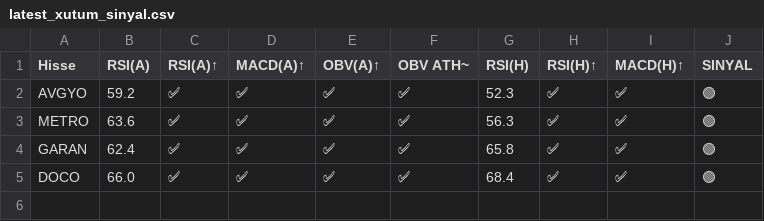
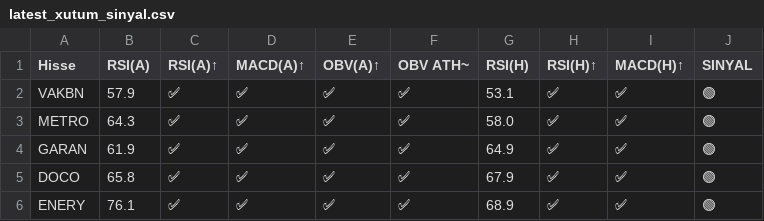
Before and after one commit to deryaozyuvali/Bist-tarama-otomasyon, a CSV file: results/gunluk/latest_xutum_sinyal.csv, drawn as a sheet.

```diff
--- a/results/gunluk/latest_xutum_sinyal.csv
+++ b/results/gunluk/latest_xutum_sinyal.csv
@@ -1,5 +1,6 @@
 Hisse,RSI(A),RSI(A)↑,MACD(A)↑,OBV(A)↑,OBV ATH~,RSI(H),RSI(H)↑,MACD(H)↑,SINYAL
-AVGYO,59.2,✅,✅,✅,✅,52.3,✅,✅,🟢
-METRO,63.6,✅,✅,✅,✅,56.3,✅,✅,🟢
-GARAN,62.4,✅,✅,✅,✅,65.8,✅,✅,🟢
-DOCO,66.0,✅,✅,✅,✅,68.4,✅,✅,🟢
+VAKBN,57.9,✅,✅,✅,✅,53.1,✅,✅,🟢
+METRO,64.3,✅,✅,✅,✅,58.0,✅,✅,🟢
+GARAN,61.9,✅,✅,✅,✅,64.9,✅,✅,🟢
+DOCO,65.8,✅,✅,✅,✅,67.9,✅,✅,🟢
+ENERY,76.1,✅,✅,✅,✅,68.9,✅,✅,🟢
```
Also changed, not shown: results/gunluk/latest_xutum_sinyal_haftalik.csv, results/gunluk/latest_xutum_tarama.csv, 6 other files.
